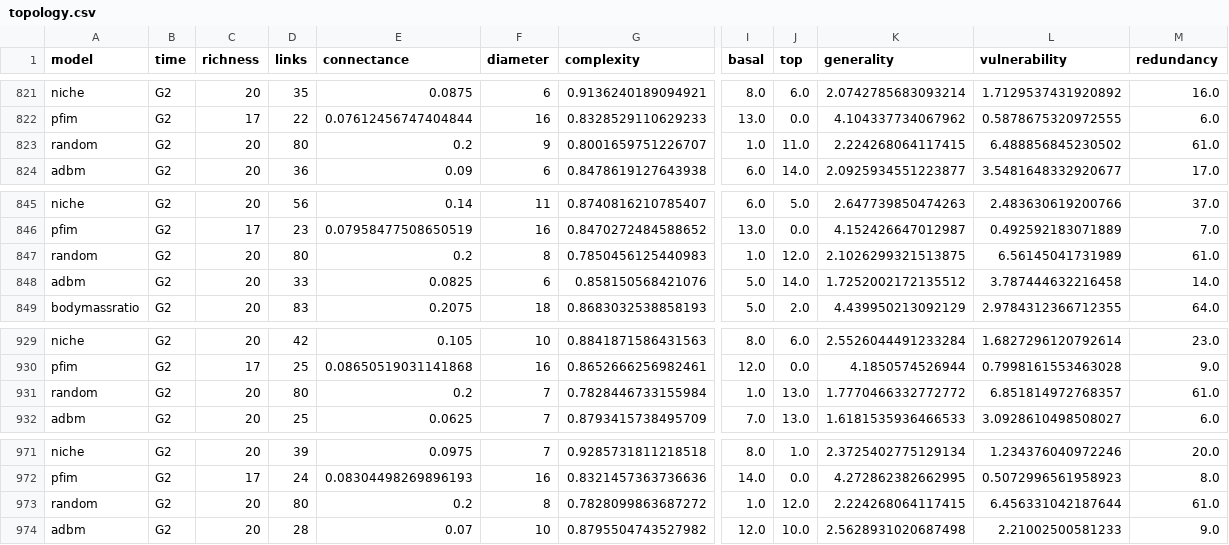
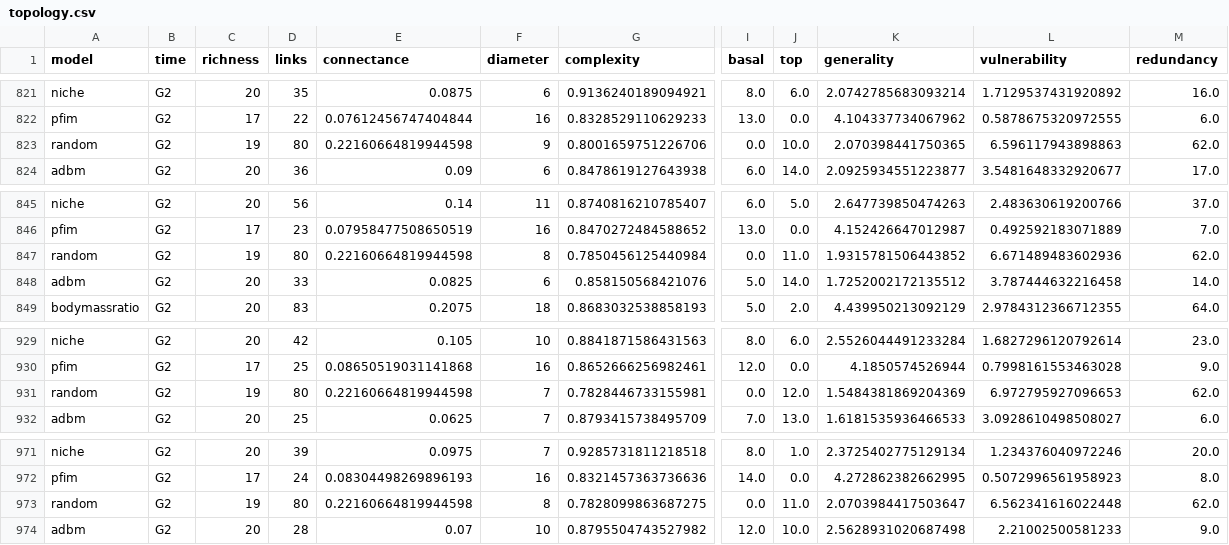
Before and after one commit to BecksLab/ms_paleo_webs, a CSV file: data/processed/topology.csv, drawn as a sheet; only a part is shown, gaps mark what is left out; the diff covers the shown part only; the diff names each change by its address in the sheet, - before the commit and + after, or states it on an @@ line.

```diff
--- a/data/processed/topology.csv
+++ b/data/processed/topology.csv
-C823 (richness): 20
+C823 (richness): 19
-E823 (connectance): 0.2
+E823 (connectance): 0.22160664819944598
-G823 (complexity): 0.8001659751226707
+G823 (complexity): 0.8001659751226706
-I823 (basal): 1.0
+I823 (basal): 0.0
-J823 (top): 11.0
+J823 (top): 10.0
-K823 (generality): 2.224268064117415
+K823 (generality): 2.070398441750365
-L823 (vulnerability): 6.488856845230502
+L823 (vulnerability): 6.596117943898863
-M823 (redundancy): 61.0
+M823 (redundancy): 62.0
-C847 (richness): 20
+C847 (richness): 19
-E847 (connectance): 0.2
+E847 (connectance): 0.22160664819944598
-G847 (complexity): 0.7850456125440983
+G847 (complexity): 0.7850456125440984
-I847 (basal): 1.0
+I847 (basal): 0.0
-J847 (top): 12.0
+J847 (top): 11.0
-K847 (generality): 2.1026299321513875
+K847 (generality): 1.9315781506443852
-L847 (vulnerability): 6.56145041731989
+L847 (vulnerability): 6.671489483602936
-M847 (redundancy): 61.0
+M847 (redundancy): 62.0
-C931 (richness): 20
+C931 (richness): 19
-E931 (connectance): 0.2
+E931 (connectance): 0.22160664819944598
-G931 (complexity): 0.7828446733155984
+G931 (complexity): 0.7828446733155981
-I931 (basal): 1.0
+I931 (basal): 0.0
-J931 (top): 13.0
+J931 (top): 12.0
-K931 (generality): 1.7770466332772772
+K931 (generality): 1.5484381869204369
-L931 (vulnerability): 6.851814972768357
+L931 (vulnerability): 6.972795927096653
-M931 (redundancy): 61.0
+M931 (redundancy): 62.0
-C973 (richness): 20
+C973 (richness): 19
-E973 (connectance): 0.2
+E973 (connectance): 0.22160664819944598
-G973 (complexity): 0.7828099863687272
+G973 (complexity): 0.7828099863687275
-I973 (basal): 1.0
+I973 (basal): 0.0
-J973 (top): 12.0
+J973 (top): 11.0
-K973 (generality): 2.224268064117415
+K973 (generality): 2.0703984417503647
-L973 (vulnerability): 6.456331042187644
+L973 (vulnerability): 6.562341616022448
-M973 (redundancy): 61.0
+M973 (redundancy): 62.0
```
Also changed, not shown: 116 edited cells elsewhere in this file, 1 other file.
